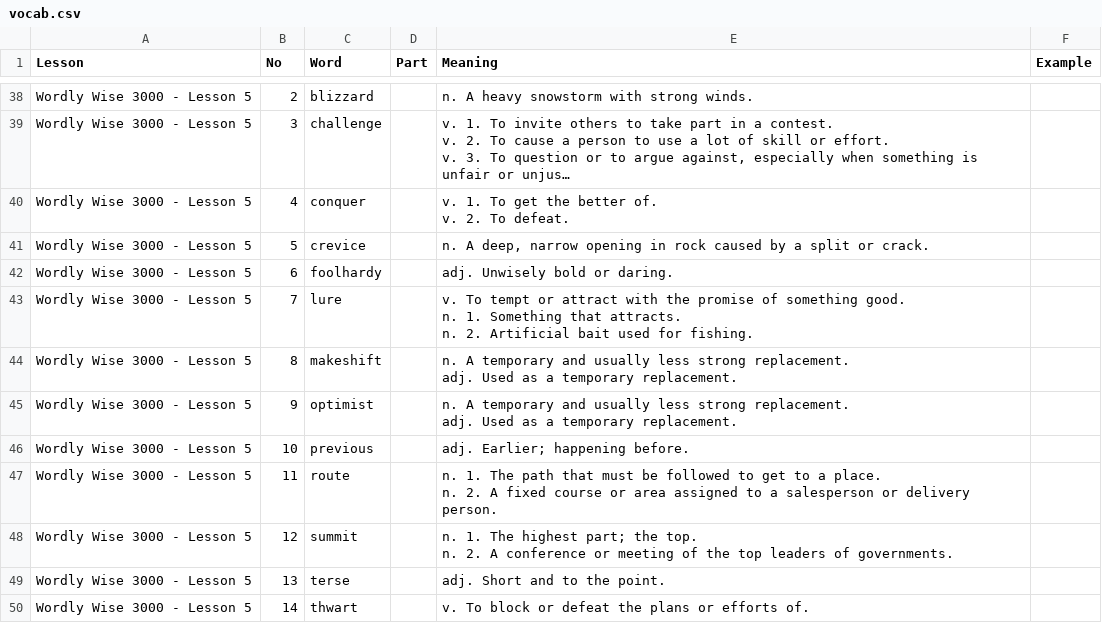
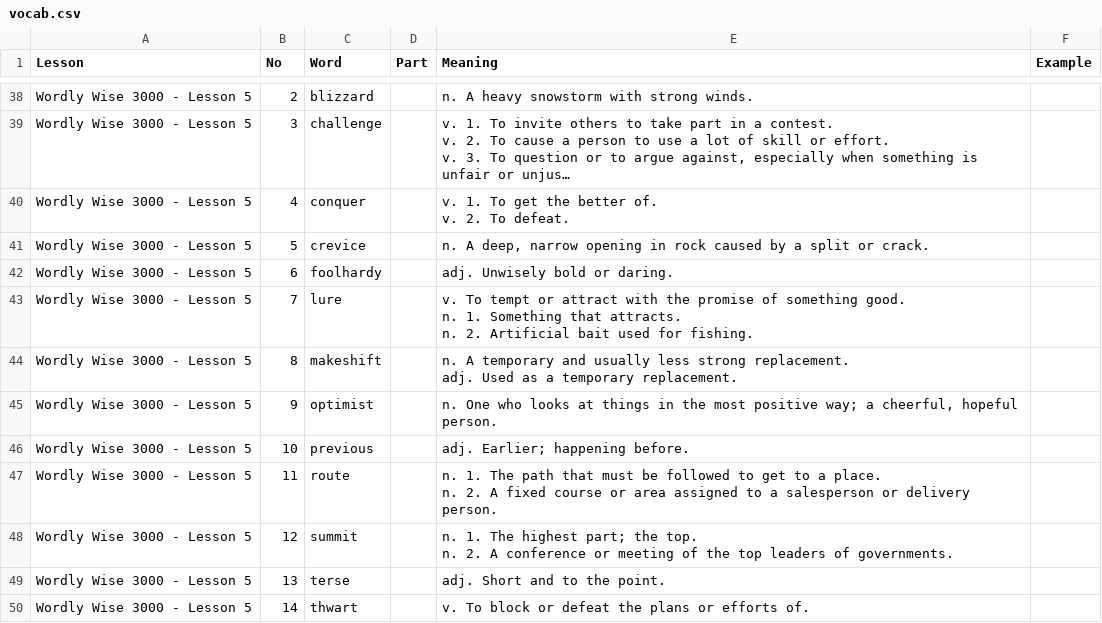
Before and after one commit to hanbit98/ellyn_voca, a CSV file: vocab.csv, drawn as a sheet; only a part is shown, gaps mark what is left out; long unchanged cells end in ….

Commit message:
Add files via upload

```diff
--- a/vocab.csv
+++ b/vocab.csv
@@ -61,4 +61,3 @@ Wordly Wise 3000 - Lesson 5,8,makeshift,,"n. A temporary and usually less strong
 adj. Used as a temporary replacement.",
-Wordly Wise 3000 - Lesson 5,9,optimist,,"n. A temporary and usually less strong replacement.
-adj. Used as a temporary replacement.",
+Wordly Wise 3000 - Lesson 5,9,optimist,,"n. One who looks at things in the most positive way; a cheerful, hopeful person.",
 Wordly Wise 3000 - Lesson 5,10,previous,,adj. Earlier; happening before.,
```
